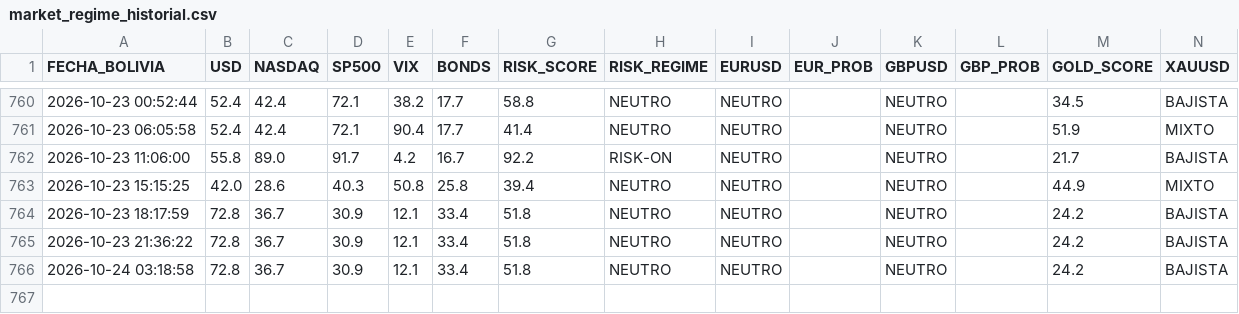
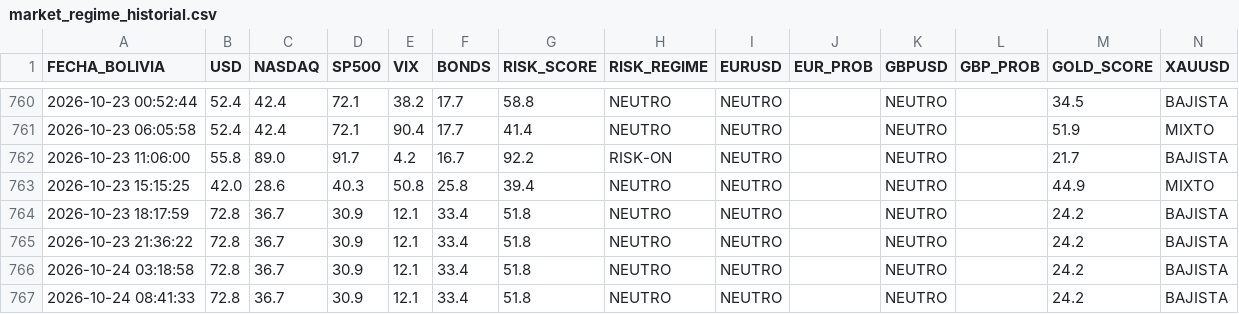
Before and after one commit to maycktupapi-cloud/will-streep-market-regime, a CSV file: market_regime_historial.csv, drawn as a sheet; only a part is shown, gaps mark what is left out.

```diff
--- a/market_regime_historial.csv
+++ b/market_regime_historial.csv
@@ -766 +766,2 @@ FECHA_BOLIVIA,USD,NASDAQ,SP500,VIX,BONDS,RISK_SCORE,RISK_REGIME,EURUSD,EUR_PROB,
 2026-10-24 03:18:58,72.8,36.7,30.9,12.1,33.4,51.8,NEUTRO,NEUTRO,,NEUTRO,,24.2,BAJISTA
+2026-10-24 08:41:33,72.8,36.7,30.9,12.1,33.4,51.8,NEUTRO,NEUTRO,,NEUTRO,,24.2,BAJISTA
```
